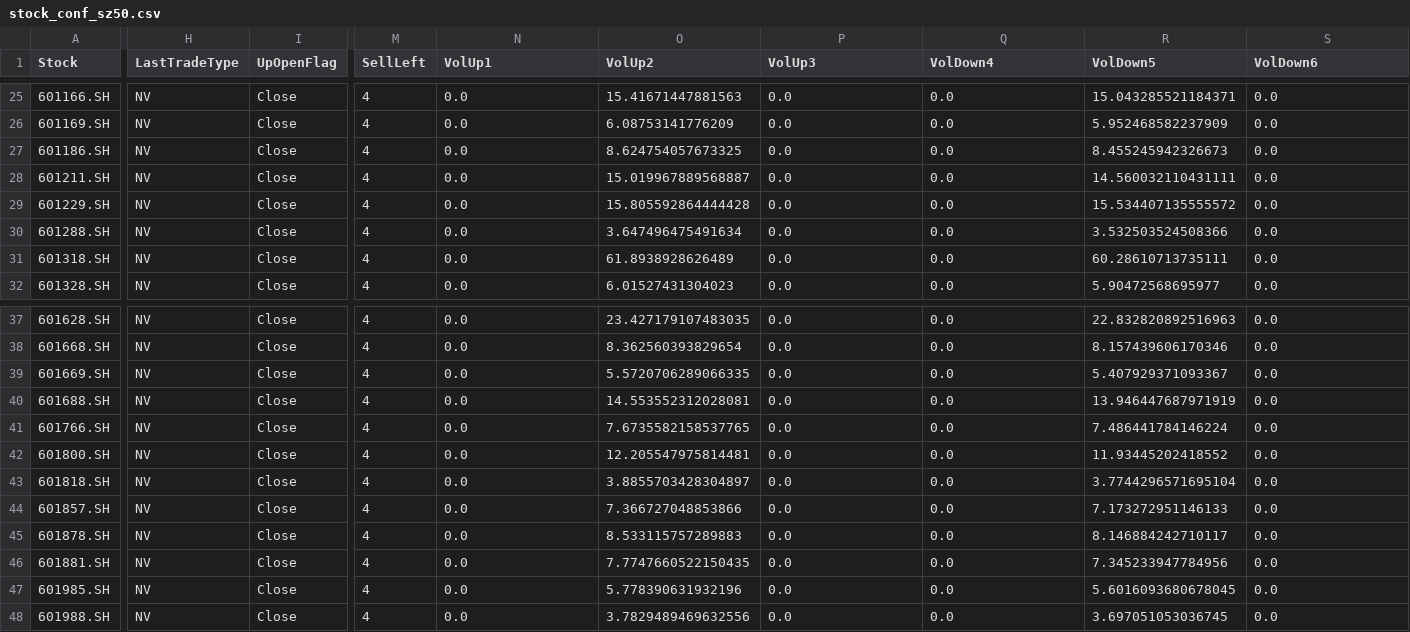
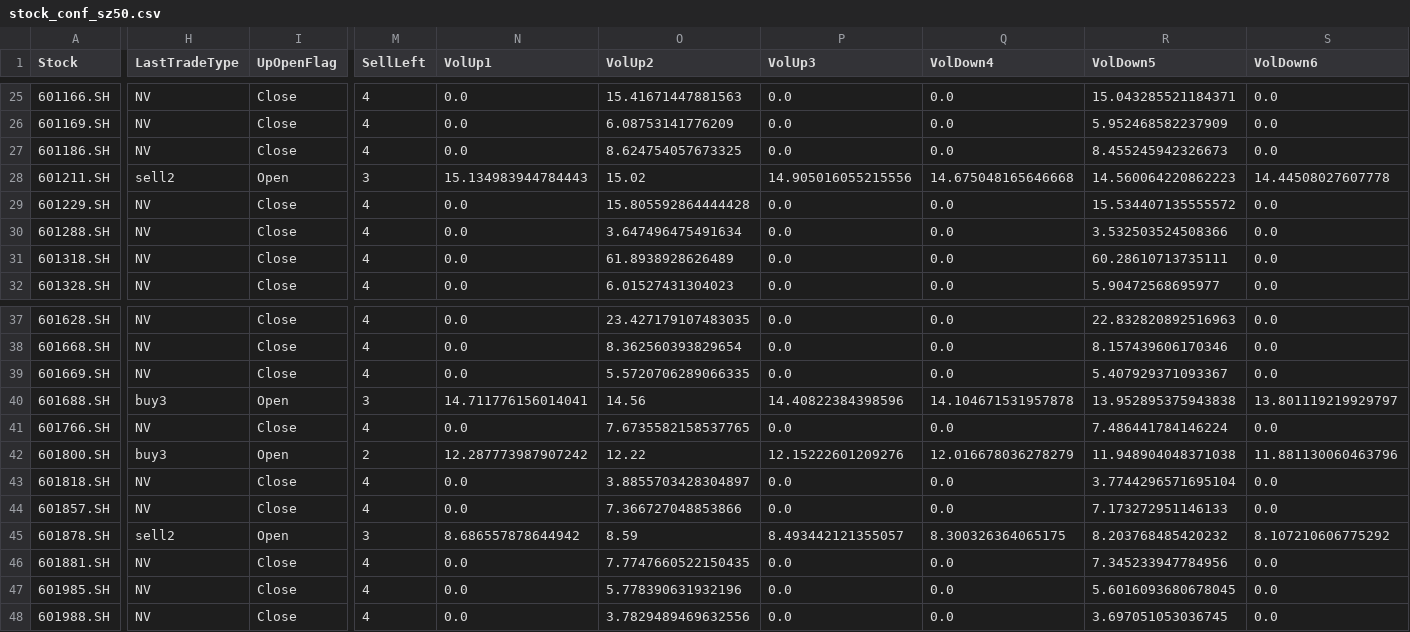
Before and after one commit to jwpl190/WudiQuant, a CSV file: stock_conf_sz50.csv, drawn as a sheet; only a part is shown, gaps mark what is left out; the diff covers the shown part only; the diff names each change by its address in the sheet, - before the commit and + after, or states it on an @@ line.

Commit message:
add manual trade script

```diff
--- a/stock_conf_sz50.csv
+++ b/stock_conf_sz50.csv
-H28 (LastTradeType): NV
+H28 (LastTradeType): sell2
-I28 (UpOpenFlag): Close
+I28 (UpOpenFlag): Open
-M28 (SellLeft): 4
+M28 (SellLeft): 3
-N28 (VolUp1): 0.0
+N28 (VolUp1): 15.134983944784443
-O28 (VolUp2): 15.019967889568887
+O28 (VolUp2): 15.02
-P28 (VolUp3): 0.0
+P28 (VolUp3): 14.905016055215556
-Q28 (VolDown4): 0.0
+Q28 (VolDown4): 14.675048165646668
-R28 (VolDown5): 14.560032110431111
+R28 (VolDown5): 14.560064220862223
-S28 (VolDown6): 0.0
+S28 (VolDown6): 14.44508027607778
-H40 (LastTradeType): NV
+H40 (LastTradeType): buy3
-I40 (UpOpenFlag): Close
+I40 (UpOpenFlag): Open
-M40 (SellLeft): 4
+M40 (SellLeft): 3
-N40 (VolUp1): 0.0
+N40 (VolUp1): 14.711776156014041
-O40 (VolUp2): 14.553552312028081
+O40 (VolUp2): 14.56
-P40 (VolUp3): 0.0
+P40 (VolUp3): 14.40822384398596
-Q40 (VolDown4): 0.0
+Q40 (VolDown4): 14.104671531957878
-R40 (VolDown5): 13.946447687971919
+R40 (VolDown5): 13.952895375943838
-S40 (VolDown6): 0.0
+S40 (VolDown6): 13.801119219929797
-H42 (LastTradeType): NV
+H42 (LastTradeType): buy3
-I42 (UpOpenFlag): Close
+I42 (UpOpenFlag): Open
-M42 (SellLeft): 4
+M42 (SellLeft): 2
-N42 (VolUp1): 0.0
+N42 (VolUp1): 12.287773987907242
-O42 (VolUp2): 12.205547975814481
+O42 (VolUp2): 12.22
-P42 (VolUp3): 0.0
+P42 (VolUp3): 12.15222601209276
-Q42 (VolDown4): 0.0
+Q42 (VolDown4): 12.016678036278279
-R42 (VolDown5): 11.93445202418552
+R42 (VolDown5): 11.948904048371038
-S42 (VolDown6): 0.0
+S42 (VolDown6): 11.881130060463796
-H45 (LastTradeType): NV
+H45 (LastTradeType): sell2
-I45 (UpOpenFlag): Close
+I45 (UpOpenFlag): Open
-M45 (SellLeft): 4
+M45 (SellLeft): 3
-N45 (VolUp1): 0.0
+N45 (VolUp1): 8.686557878644942
-O45 (VolUp2): 8.533115757289883
+O45 (VolUp2): 8.59
-P45 (VolUp3): 0.0
+P45 (VolUp3): 8.493442121355057
-Q45 (VolDown4): 0.0
+Q45 (VolDown4): 8.300326364065175
-R45 (VolDown5): 8.146884242710117
+R45 (VolDown5): 8.203768485420232
-S45 (VolDown6): 0.0
+S45 (VolDown6): 8.107210606775292
```
Also changed, not shown: 41 edited cells elsewhere in this file, 9 other files.
